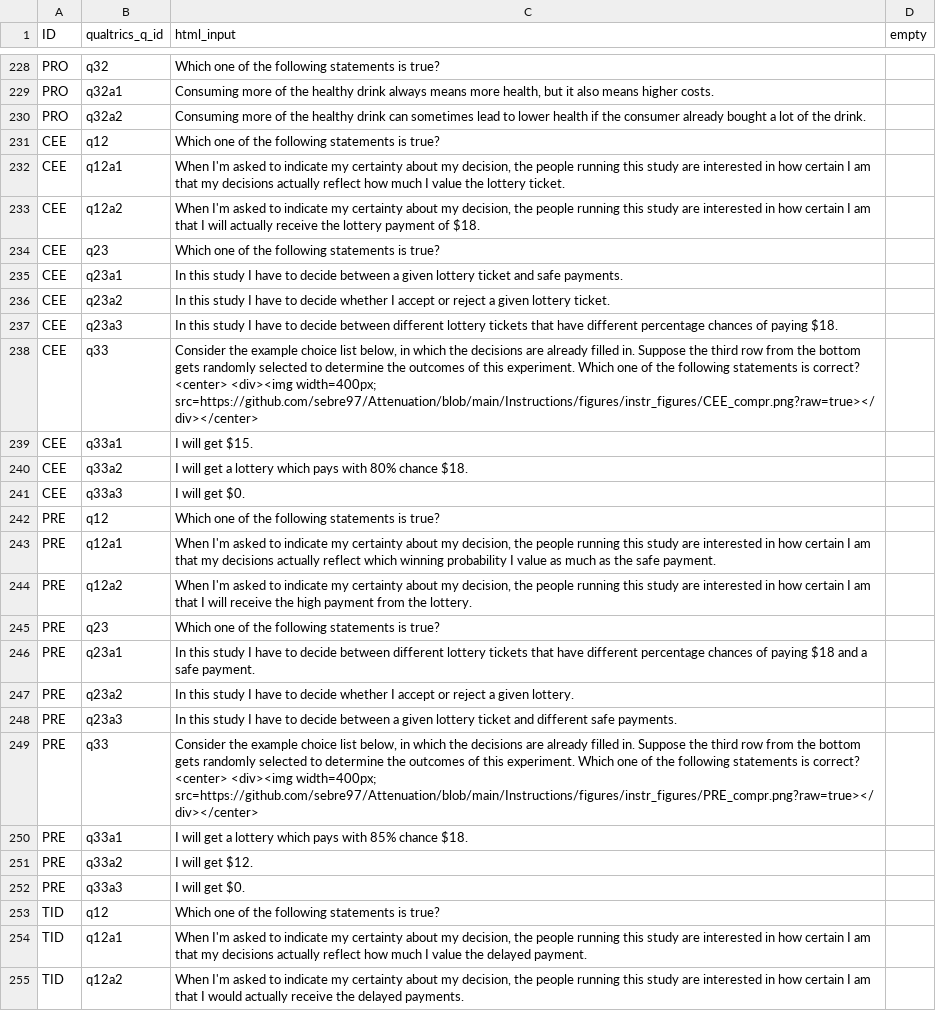
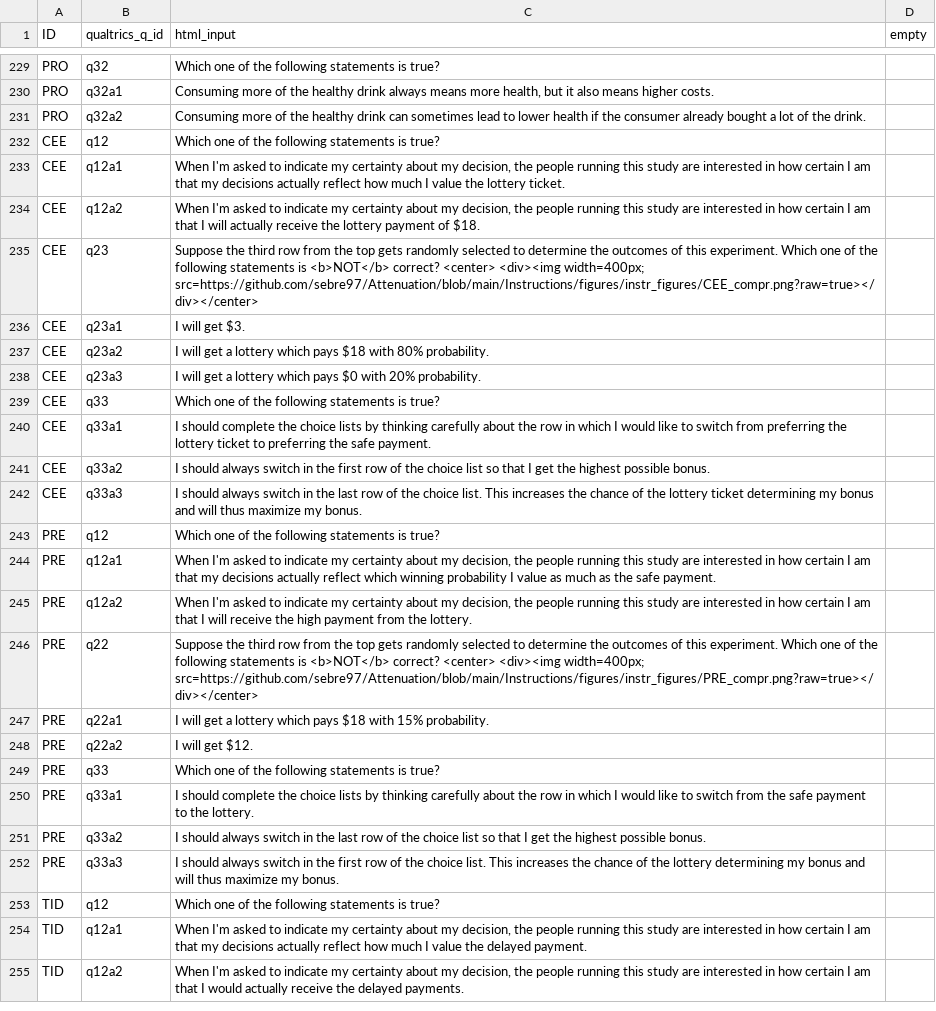
Before and after one commit to jeffreyyang97/Attenuation, a CSV file: Instructions/html/compq.csv, drawn as a sheet; only a part is shown, gaps mark what is left out; the diff covers the shown part only.

Commit message:
whole survey

```diff
--- a/Instructions/html/compq.csv
+++ b/Instructions/html/compq.csv
@@ -233,10 +234,10 @@ CEE,q12a1,"When I'm asked to indicate my certainty about my decision, the people
 CEE,q12a2,"When I'm asked to indicate my certainty about my decision, the people running this study are interested in how certain I am that I will actually receive the lottery payment of $18.",
-CEE,q23,Which one of the following statements is true?,
-CEE,q23a1,In this study I have to decide between a given lottery ticket and safe payments.,
-CEE,q23a2,In this study I have to decide whether I accept or reject a given lottery ticket.,
-CEE,q23a3,In this study I have to decide between different lottery tickets that have different percentage chances of paying $18. ,
-CEE,q33,"Consider the example choice list below, in which the decisions are already filled in. Suppose the third row from the bottom gets randomly selected to determine the outcomes of this experiment. Which one of the following statements is correct? <center> <div><img width=400px; src=https://github.com/sebre97/Attenuation/blob/main/Instructions/figures/instr_figures/CEE_compr.png?raw=true></div></center>",
-CEE,q33a1,I will get $15.,
-CEE,q33a2,I will get a lottery which pays with  80% chance $18.,
-CEE,q33a3,I will get $0.,
+CEE,q23,Suppose the third row from the top gets randomly selected to determine the outcomes of this experiment. Which one of the following statements is <b>NOT</b> correct? <center> <div><img width=400px; src=https://github.com/sebre97/Attenuation/blob/main/Instructions/figures/instr_figures/CEE_compr.png?raw=true></div></center>,
+CEE,q23a1,I will get $3.,
+CEE,q23a2,I will get a lottery which pays $18 with 80% probability.,
+CEE,q23a3,I will get a lottery which pays $0 with 20% probability.,
+CEE,q33,Which one of the following statements is true?,
+CEE,q33a1,I should complete the choice lists by thinking carefully about the row in which I would like to switch from preferring the lottery ticket to preferring the safe payment.,
+CEE,q33a2,I should always switch in the first row of the choice list so that I get the highest possible bonus.,
+CEE,q33a3,I should always switch in the last row of the choice list. This increases the chance of the lottery ticket determining my bonus and will thus maximize my bonus.,
 PRE,q12,Which one of the following statements is true?,
@@ -244,10 +245,9 @@ PRE,q12a1,"When I'm asked to indicate my certainty about my decision, the people
 PRE,q12a2,"When I'm asked to indicate my certainty about my decision, the people running this study are interested in how certain I am that I will receive the high payment from the lottery.",
-PRE,q23,Which one of the following statements is true?,
-PRE,q23a1,In this study I have to decide between different lottery tickets that have different percentage chances of paying $18 and a safe payment. ,
-PRE,q23a2,In this study I have to decide whether I accept or reject a given lottery.,
-PRE,q23a3,In this study I have to decide between a given lottery ticket and different safe payments.,
-PRE,q33,"Consider the example choice list below, in which the decisions are already filled in. Suppose the third row from the bottom gets randomly selected to determine the outcomes of this experiment. Which one of the following statements is correct? <center> <div><img width=400px; src=https://github.com/sebre97/Attenuation/blob/main/Instructions/figures/instr_figures/PRE_compr.png?raw=true></div></center>",
-PRE,q33a1,I will get a lottery which pays with  85% chance $18.,
-PRE,q33a2,I will get $12.,
-PRE,q33a3,I will get $0.,
+PRE,q22,Suppose the third row from the top gets randomly selected to determine the outcomes of this experiment. Which one of the following statements is <b>NOT</b> correct? <center> <div><img width=400px; src=https://github.com/sebre97/Attenuation/blob/main/Instructions/figures/instr_figures/PRE_compr.png?raw=true></div></center>,
+PRE,q22a1,I will get a lottery which pays $18 with 15% probability.,
+PRE,q22a2,I will get $12.,
+PRE,q33,Which one of the following statements is true?,
+PRE,q33a1,I should complete the choice lists by thinking carefully about the row in which I would like to switch from the safe payment to the lottery.,
+PRE,q33a2,I should always switch in the last row of the choice list so that I get the highest possible bonus.,
+PRE,q33a3,I should always switch in the first row of the choice list. This increases the chance of the lottery determining my bonus and will thus maximize my bonus.,
 TID,q12,Which one of the following statements is true?,
```
Also changed, not shown: 1 added row and 7 edited cells elsewhere in this file.
